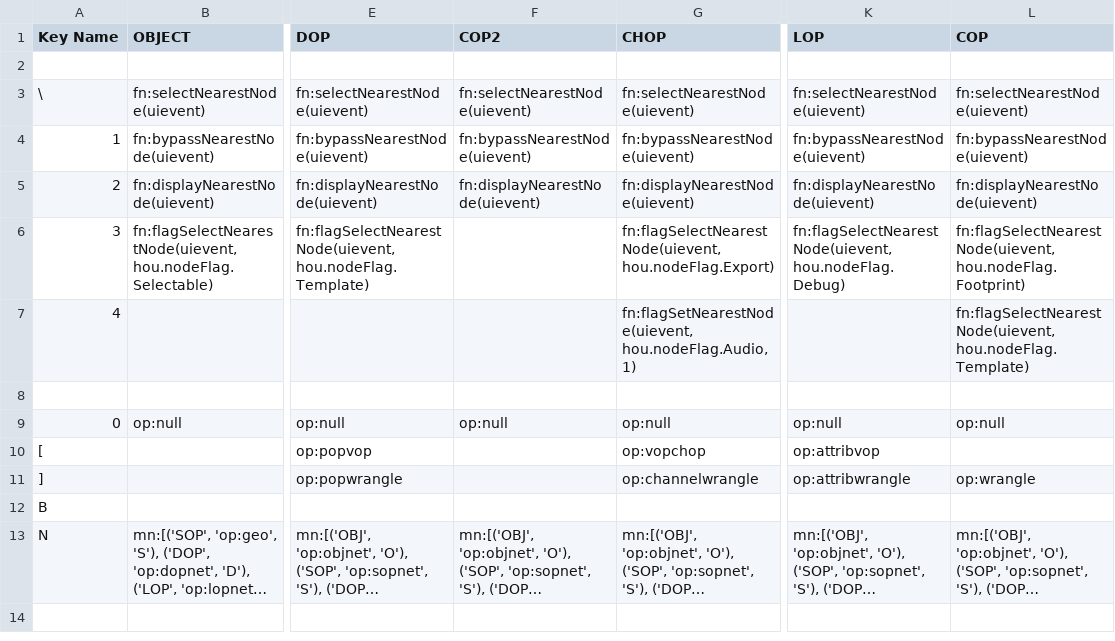
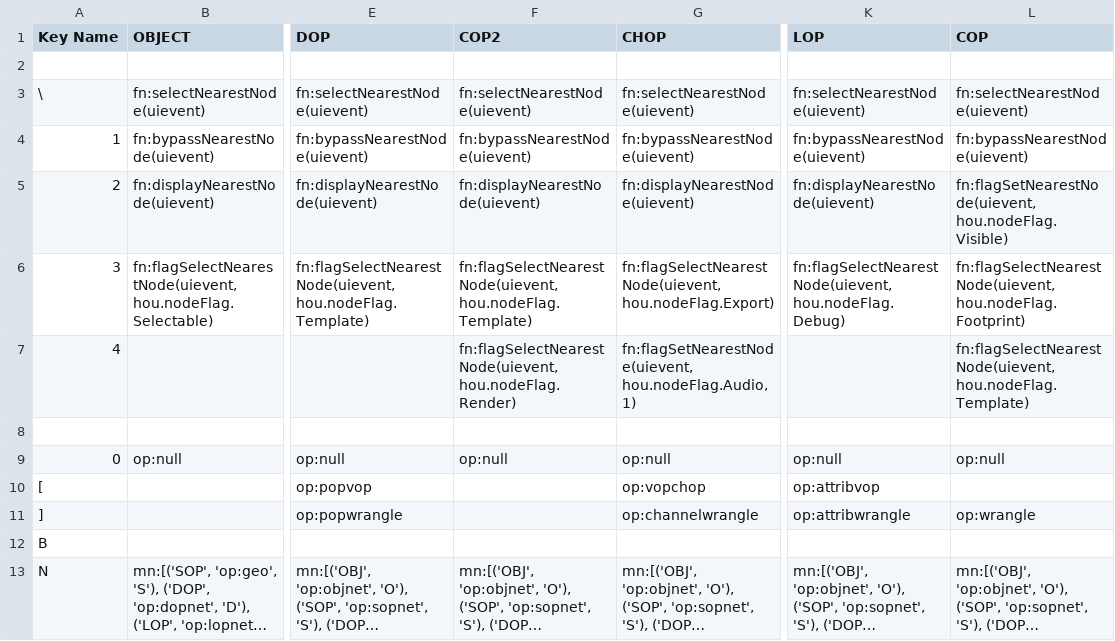
Before and after one commit to timurproko/MyHoudiniTools, a CSV file: hotkeys.csv, drawn as a sheet; only a part is shown, gaps mark what is left out; long unchanged cells end in …; the diff names each change by its address in the sheet, - before the commit and + after, or states it on an @@ line.

Commit message:
old cops

```diff
--- a/hotkeys.csv
+++ b/hotkeys.csv
-L5 (COP): fn:displayNearestNode(uievent)
+L5 (COP): fn:flagSetNearestNode(uievent, hou.nodeFlag.Visible)
-F6 (COP2): (empty)
+F6 (COP2): fn:flagSelectNearestNode(uievent, hou.nodeFlag.Template)
-F7 (COP2): (empty)
+F7 (COP2): fn:flagSelectNearestNode(uievent, hou.nodeFlag.Render)
```
